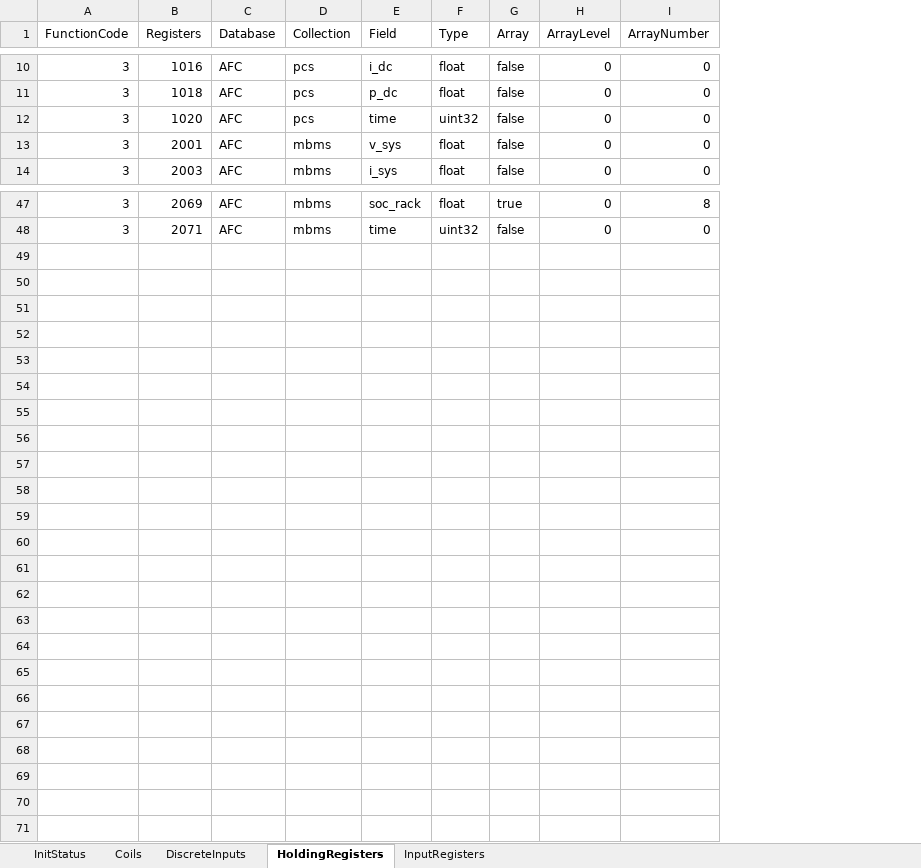
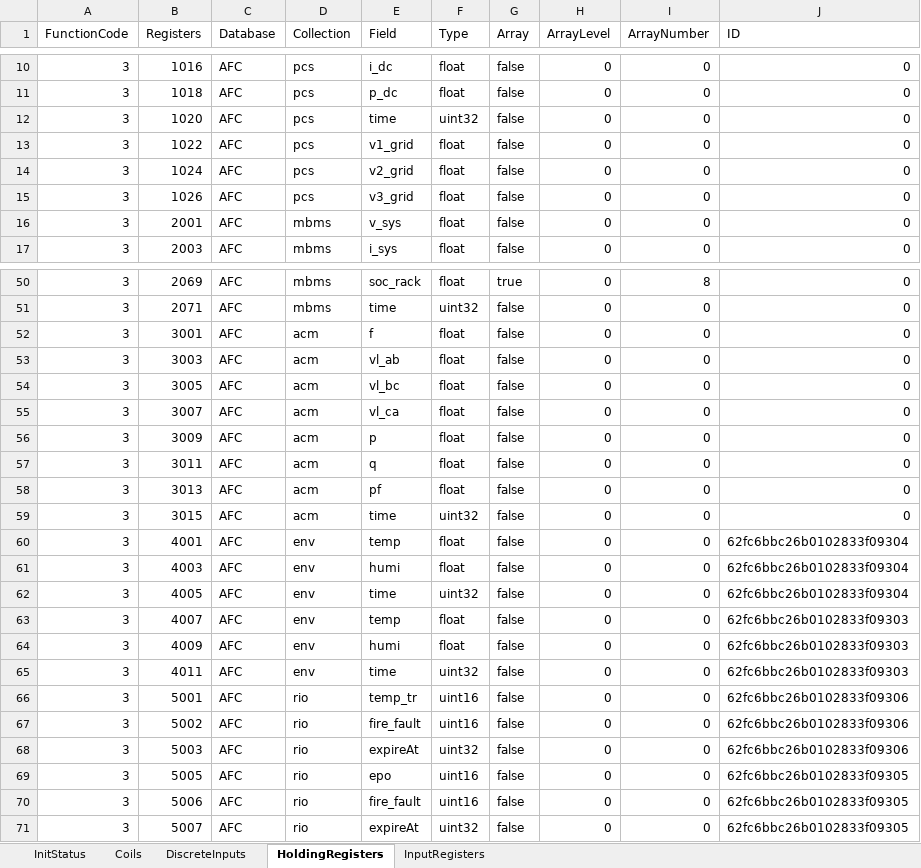
Before and after one commit to Wynnlin329/modbus_slave_server, an Excel workbook: modbus_server/mappingTable完整.xlsx, sheet HoldingRegisters, drawn as a sheet; only a part is shown, gaps mark what is left out; values as stored, in another font and other column widths than the file's, no borders; the diff names each change by its address in the sheet, - before the commit and + after, or states it on an @@ line.

```diff
--- a/modbus_server/mappingTable完整.xlsx (sheet HoldingRegisters)
+++ b/modbus_server/mappingTable完整.xlsx (sheet HoldingRegisters)
+column J (ID), rows 10-12: all 0; rows 16-17: 0 | 0; rows 50-51: 0 | 0
+row 13: 3 | 1022 | AFC | pcs | v1_grid | float | false | 0 | 0 | 0
+row 14: 3 | 1024 | AFC | pcs | v2_grid | float | false | 0 | 0 | 0
+row 15: 3 | 1026 | AFC | pcs | v3_grid | float | false | 0 | 0 | 0
+row 52: 3 | 3001 | AFC | acm | f | float | false | 0 | 0 | 0
+row 53: 3 | 3003 | AFC | acm | vl_ab | float | false | 0 | 0 | 0
+row 54: 3 | 3005 | AFC | acm | vl_bc | float | false | 0 | 0 | 0
+row 55: 3 | 3007 | AFC | acm | vl_ca | float | false | 0 | 0 | 0
+row 56: 3 | 3009 | AFC | acm | p | float | false | 0 | 0 | 0
+row 57: 3 | 3011 | AFC | acm | q | float | false | 0 | 0 | 0
+row 58: 3 | 3013 | AFC | acm | pf | float | false | 0 | 0 | 0
+row 59: 3 | 3015 | AFC | acm | time | uint32 | false | 0 | 0 | 0
+row 60: 3 | 4001 | AFC | env | temp | float | false | 0 | 0 | 62fc6bbc26b0102833f09304
+row 61: 3 | 4003 | AFC | env | humi | float | false | 0 | 0 | 62fc6bbc26b0102833f09304
+row 62: 3 | 4005 | AFC | env | time | uint32 | false | 0 | 0 | 62fc6bbc26b0102833f09304
+row 63: 3 | 4007 | AFC | env | temp | float | false | 0 | 0 | 62fc6bbc26b0102833f09303
+row 64: 3 | 4009 | AFC | env | humi | float | false | 0 | 0 | 62fc6bbc26b0102833f09303
+row 65: 3 | 4011 | AFC | env | time | uint32 | false | 0 | 0 | 62fc6bbc26b0102833f09303
+row 66: 3 | 5001 | AFC | rio | temp_tr | uint16 | false | 0 | 0 | 62fc6bbc26b0102833f09306
+row 67: 3 | 5002 | AFC | rio | fire_fault | uint16 | false | 0 | 0 | 62fc6bbc26b0102833f09306
+row 68: 3 | 5003 | AFC | rio | expireAt | uint32 | false | 0 | 0 | 62fc6bbc26b0102833f09306
+row 69: 3 | 5005 | AFC | rio | epo | uint16 | false | 0 | 0 | 62fc6bbc26b0102833f09305
+row 70: 3 | 5006 | AFC | rio | fire_fault | uint16 | false | 0 | 0 | 62fc6bbc26b0102833f09305
+row 71: 3 | 5007 | AFC | rio | expireAt | uint32 | false | 0 | 0 | 62fc6bbc26b0102833f09305
```
Also changed, not shown: sheet DiscreteInputs, sheet InputRegisters, sheet Coils, modbus_server/mappingTable.xlsx, 3 other files.
